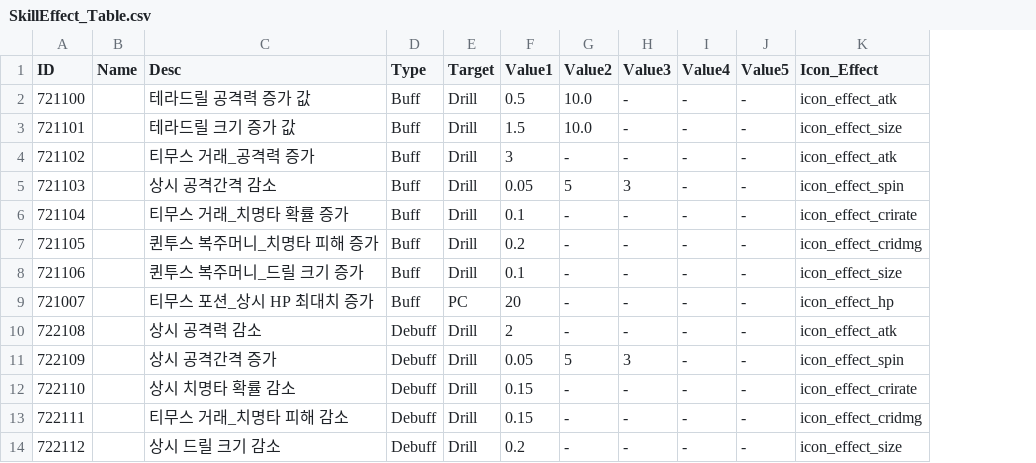
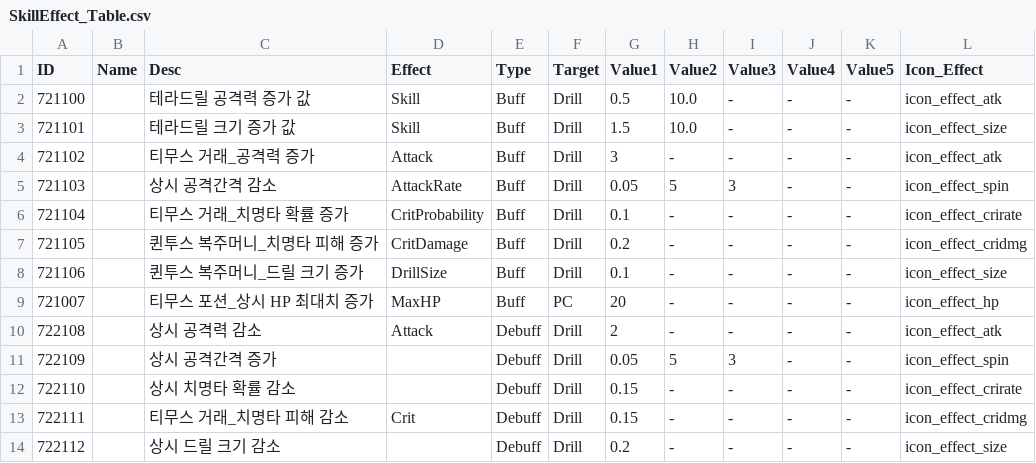
Before and after one commit to kupka05/Project_DR_KHT, a CSV file: Project_DR/Assets/Resources/SkillEffect_Table.csv, drawn as a sheet; only a part is shown; the diff names each change by its address in the sheet, - before the commit and + after, or states it on an @@ line.

```diff
--- a/Project_DR/Assets/Resources/SkillEffect_Table.csv
+++ b/Project_DR/Assets/Resources/SkillEffect_Table.csv
+column D (Effect), rows 2-13: Skill | Skill | Attack | AttackRate | CritProbability | CritDamage | DrillSize | MaxHP | Attack |  |  | Crit
```
Also changed, not shown: 15 other files.
